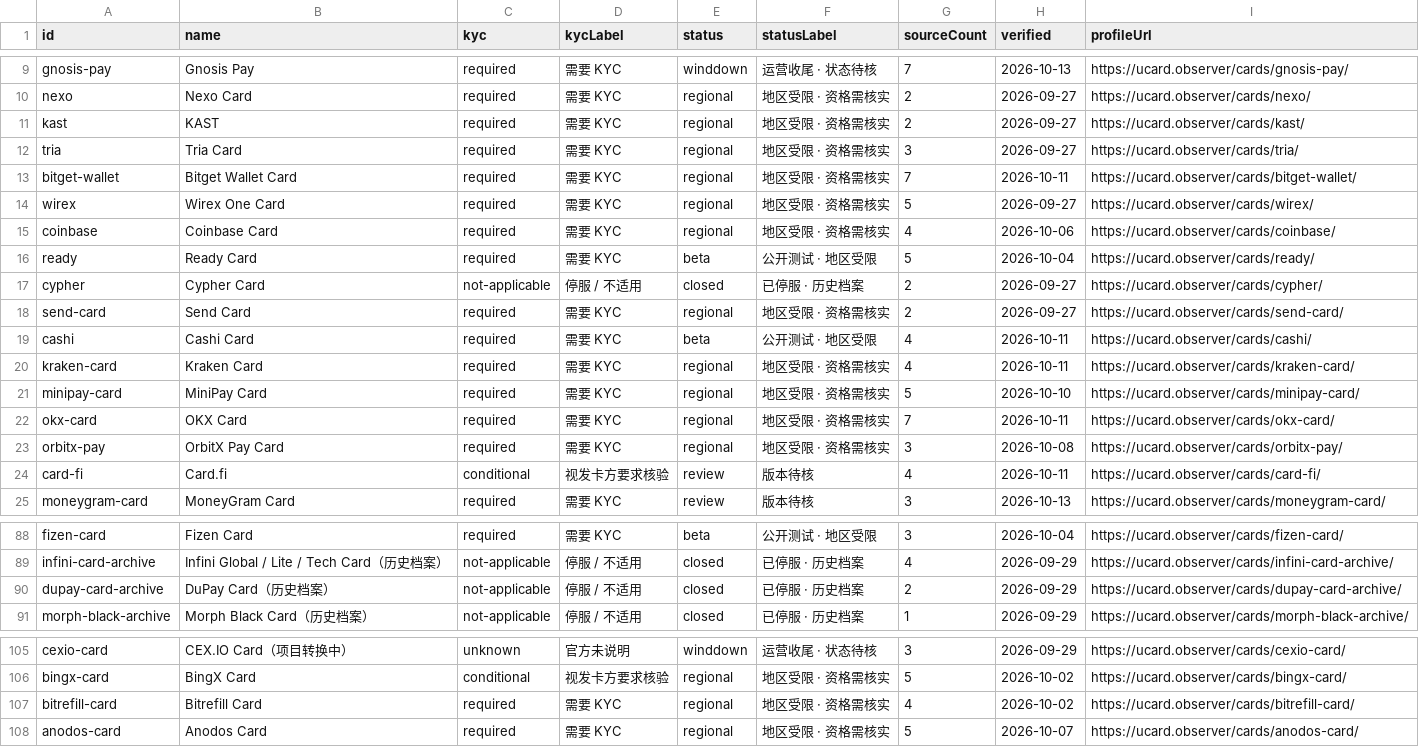
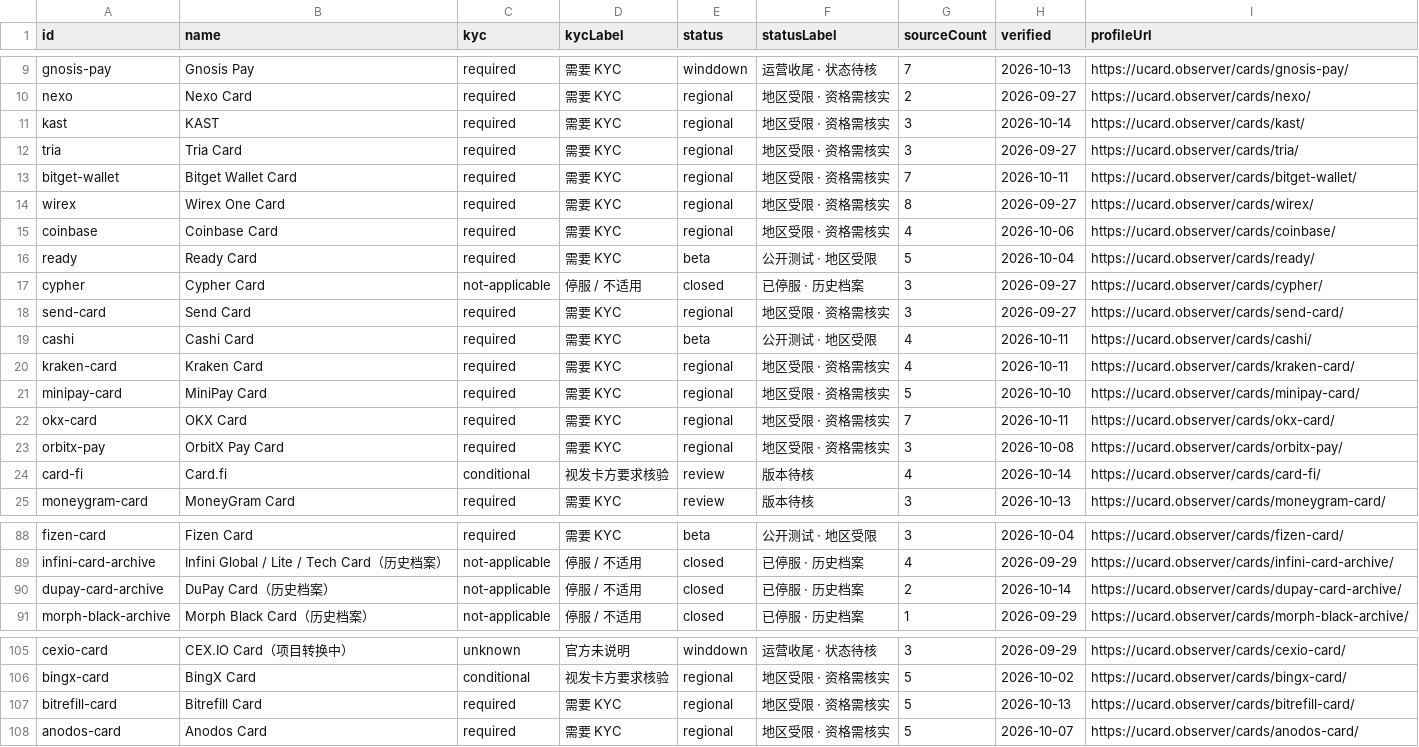
Before and after one commit to liam1024-tech/awesome-crypto-cards, a CSV file: data/ucard-coverage.csv, drawn as a sheet; only a part is shown, gaps mark what is left out; the diff covers the shown part only.

```diff
--- a/data/ucard-coverage.csv
+++ b/data/ucard-coverage.csv
@@ -10,10 +10,10 @@
 "nexo","Nexo Card","required","需要 KYC","regional","地区受限 · 资格需核实","2","2026-09-27","https://ucard.observer/cards/nexo/"
-"kast","KAST","required","需要 KYC","regional","地区受限 · 资格需核实","2","2026-09-27","https://ucard.observer/cards/kast/"
+"kast","KAST","required","需要 KYC","regional","地区受限 · 资格需核实","3","2026-10-14","https://ucard.observer/cards/kast/"
 "tria","Tria Card","required","需要 KYC","regional","地区受限 · 资格需核实","3","2026-09-27","https://ucard.observer/cards/tria/"
 "bitget-wallet","Bitget Wallet Card","required","需要 KYC","regional","地区受限 · 资格需核实","7","2026-10-11","https://ucard.observer/cards/bitget-wallet/"
-"wirex","Wirex One Card","required","需要 KYC","regional","地区受限 · 资格需核实","5","2026-09-27","https://ucard.observer/cards/wirex/"
+"wirex","Wirex One Card","required","需要 KYC","regional","地区受限 · 资格需核实","8","2026-09-27","https://ucard.observer/cards/wirex/"
 "coinbase","Coinbase Card","required","需要 KYC","regional","地区受限 · 资格需核实","4","2026-10-06","https://ucard.observer/cards/coinbase/"
 "ready","Ready Card","required","需要 KYC","beta","公开测试 · 地区受限","5","2026-10-04","https://ucard.observer/cards/ready/"
-"cypher","Cypher Card","not-applicable","停服 / 不适用","closed","已停服 · 历史档案","2","2026-09-27","https://ucard.observer/cards/cypher/"
-"send-card","Send Card","required","需要 KYC","regional","地区受限 · 资格需核实","2","2026-09-27","https://ucard.observer/cards/send-card/"
+"cypher","Cypher Card","not-applicable","停服 / 不适用","closed","已停服 · 历史档案","3","2026-09-27","https://ucard.observer/cards/cypher/"
+"send-card","Send Card","required","需要 KYC","regional","地区受限 · 资格需核实","3","2026-09-27","https://ucard.observer/cards/send-card/"
 "cashi","Cashi Card","required","需要 KYC","beta","公开测试 · 地区受限","4","2026-10-11","https://ucard.observer/cards/cashi/"
@@ -23,3 +23,3 @@
 "orbitx-pay","OrbitX Pay Card","required","需要 KYC","regional","地区受限 · 资格需核实","3","2026-10-08","https://ucard.observer/cards/orbitx-pay/"
-"card-fi","Card.fi","conditional","视发卡方要求核验","review","版本待核","4","2026-10-11","https://ucard.observer/cards/card-fi/"
+"card-fi","Card.fi","conditional","视发卡方要求核验","review","版本待核","4","2026-10-14","https://ucard.observer/cards/card-fi/"
 "moneygram-card","MoneyGram Card","required","需要 KYC","review","版本待核","3","2026-10-13","https://ucard.observer/cards/moneygram-card/"
@@ -89,3 +89,3 @@
 "infini-card-archive","Infini Global / Lite / Tech Card（历史档案）","not-applicable","停服 / 不适用","closed","已停服 · 历史档案","4","2026-09-29","https://ucard.observer/cards/infini-card-archive/"
-"dupay-card-archive","DuPay Card（历史档案）","not-applicable","停服 / 不适用","closed","已停服 · 历史档案","2","2026-09-29","https://ucard.observer/cards/dupay-card-archive/"
+"dupay-card-archive","DuPay Card（历史档案）","not-applicable","停服 / 不适用","closed","已停服 · 历史档案","2","2026-10-14","https://ucard.observer/cards/dupay-card-archive/"
 "morph-black-archive","Morph Black Card（历史档案）","not-applicable","停服 / 不适用","closed","已停服 · 历史档案","1","2026-09-29","https://ucard.observer/cards/morph-black-archive/"
@@ -106,3 +106,3 @@
 "bingx-card","BingX Card","conditional","视发卡方要求核验","regional","地区受限 · 资格需核实","5","2026-10-02","https://ucard.observer/cards/bingx-card/"
-"bitrefill-card","Bitrefill Card","required","需要 KYC","regional","地区受限 · 资格需核实","4","2026-10-02","https://ucard.observer/cards/bitrefill-card/"
+"bitrefill-card","Bitrefill Card","required","需要 KYC","regional","地区受限 · 资格需核实","5","2026-10-13","https://ucard.observer/cards/bitrefill-card/"
 "anodos-card","Anodos Card","required","需要 KYC","regional","地区受限 · 资格需核实","5","2026-10-07","https://ucard.observer/cards/anodos-card/"
```
Also changed, not shown: 18 added rows and 3 edited cells elsewhere in this file, data/crypto-card-bins.csv, 10 other files.
